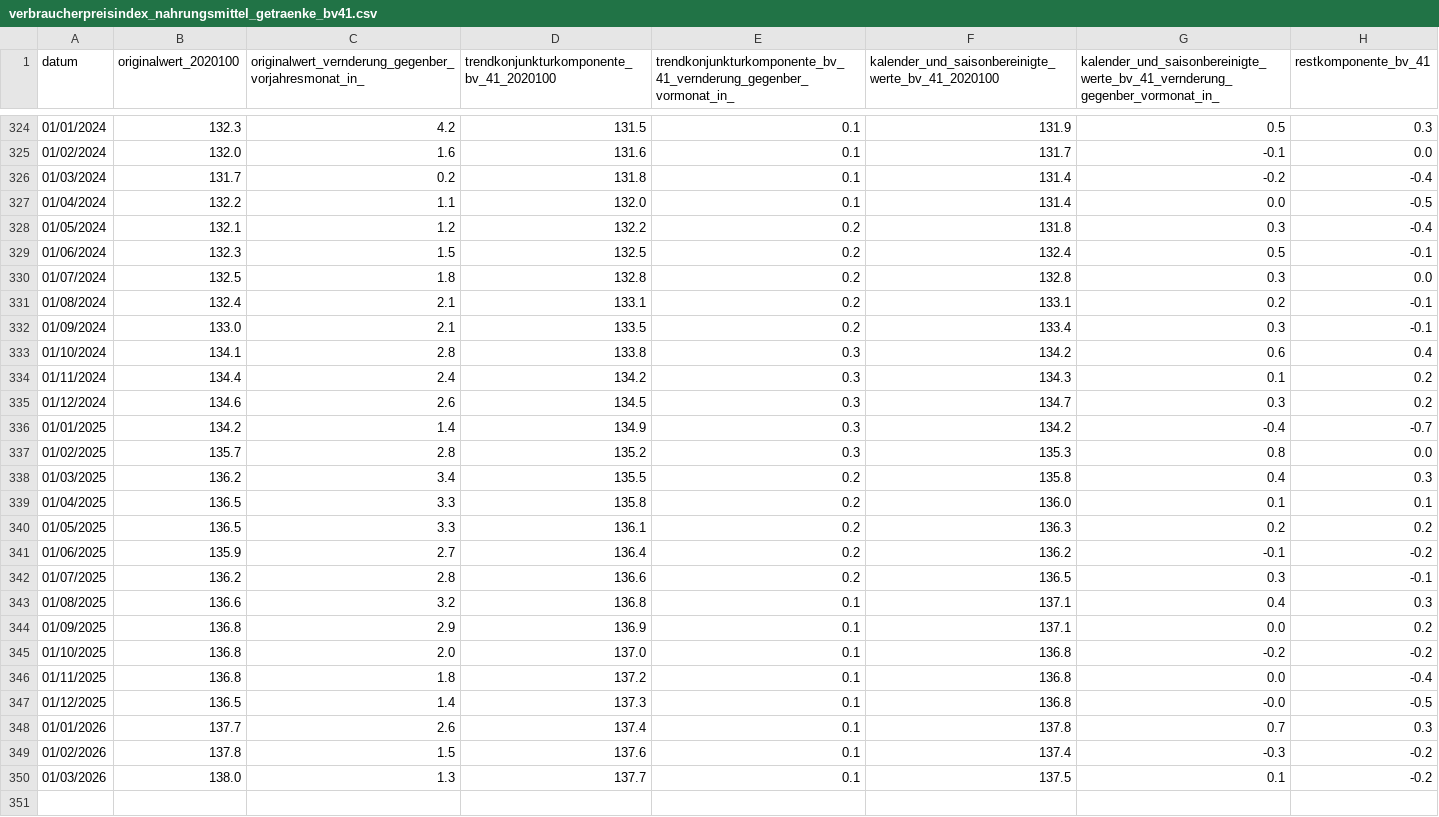
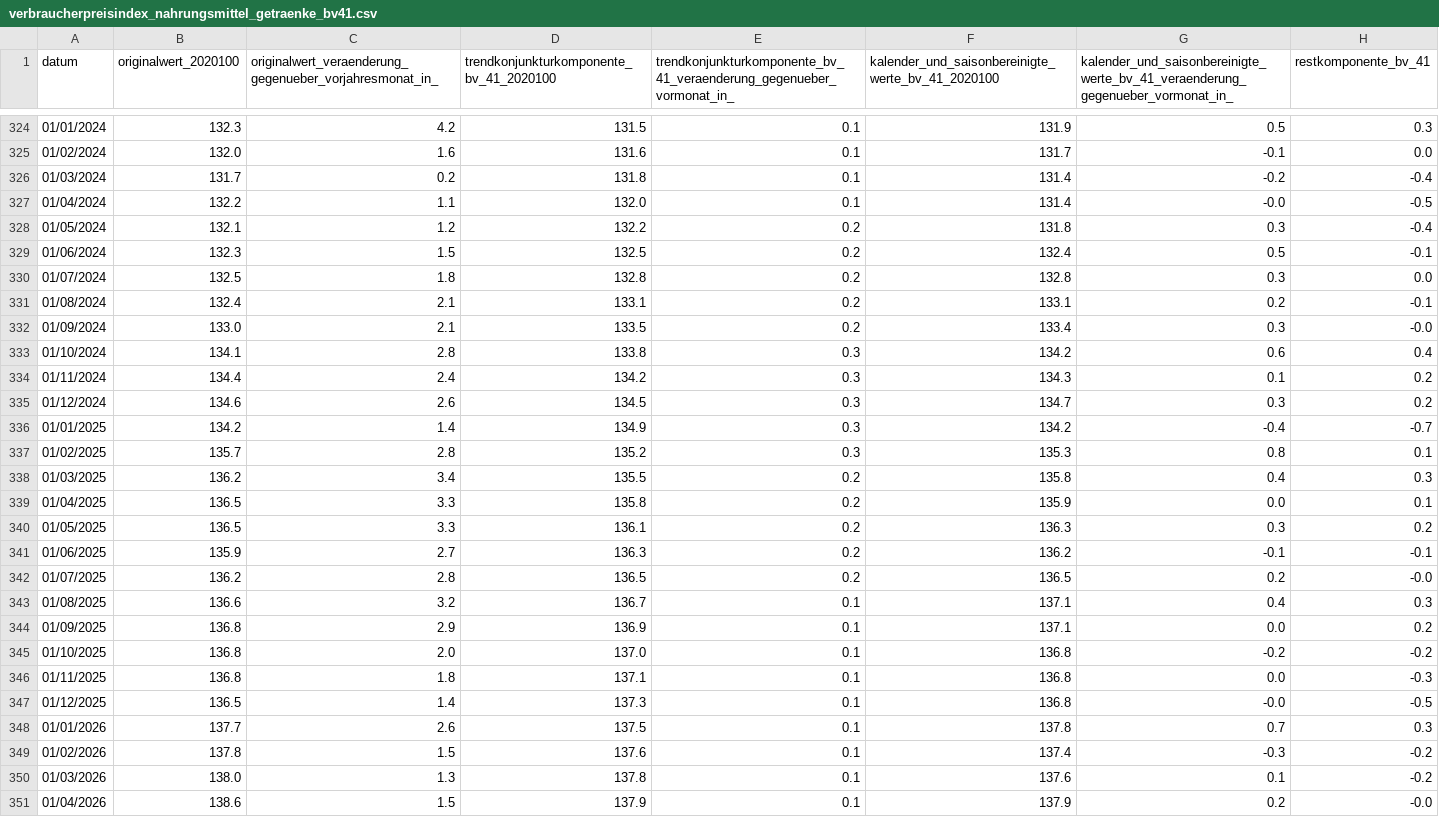
Before and after one commit to jonas-is-coding/destatis, a CSV file: data/ml_ready/static/de_/opendata/data/verbraucherpreisindex_nahrungsmittel_getraenke_bv41.csv, drawn as a sheet; only a part is shown, gaps mark what is left out; the diff covers the shown part only.

```diff
--- a/data/ml_ready/static/de_/opendata/data/verbraucherpreisindex_nahrungsmittel_getraenke_bv41.csv
+++ b/data/ml_ready/static/de_/opendata/data/verbraucherpreisindex_nahrungsmittel_getraenke_bv41.csv
@@ -1 +1 @@
-datum,originalwert_2020100,originalwert_vernderung_gegenber_vorjahresmonat_in_,trendkonjunkturkomponente_bv_41_2020100,trendkonjunkturkomponente_bv_41_vernderung_gegenber_vormonat_in_,kalender_und_saisonbereinigte_werte_bv_41_2020100,kalender_und_saisonbereinigte_werte_bv_41_vernderung_gegenber_vormonat_in_,restkomponente_bv_41
+datum,originalwert_2020100,originalwert_veraenderung_gegenueber_vorjahresmonat_in_,trendkonjunkturkomponente_bv_41_2020100,trendkonjunkturkomponente_bv_41_veraenderung_gegenueber_vormonat_in_,kalender_und_saisonbereinigte_werte_bv_41_2020100,kalender_und_saisonbereinigte_werte_bv_41_veraenderung_gegenueber_vormonat_in_,restkomponente_bv_41
@@ -326,3 +326,3 @@ datum,originalwert_2020100,originalwert_vernderung_gegenber_vorjahresmonat_in_,t
 01/03/2024,131.7,0.2,131.8,0.1,131.4,-0.2,-0.4
-01/04/2024,132.2,1.1,132.0,0.1,131.4,0.0,-0.5
+01/04/2024,132.2,1.1,132.0,0.1,131.4,-0.0,-0.5
 01/05/2024,132.1,1.2,132.2,0.2,131.8,0.3,-0.4
@@ -331,3 +331,3 @@ datum,originalwert_2020100,originalwert_vernderung_gegenber_vorjahresmonat_in_,t
 01/08/2024,132.4,2.1,133.1,0.2,133.1,0.2,-0.1
-01/09/2024,133.0,2.1,133.5,0.2,133.4,0.3,-0.1
+01/09/2024,133.0,2.1,133.5,0.2,133.4,0.3,-0.0
 01/10/2024,134.1,2.8,133.8,0.3,134.2,0.6,0.4
@@ -336,15 +336,16 @@ datum,originalwert_2020100,originalwert_vernderung_gegenber_vorjahresmonat_in_,t
 01/01/2025,134.2,1.4,134.9,0.3,134.2,-0.4,-0.7
-01/02/2025,135.7,2.8,135.2,0.3,135.3,0.8,0.0
+01/02/2025,135.7,2.8,135.2,0.3,135.3,0.8,0.1
 01/03/2025,136.2,3.4,135.5,0.2,135.8,0.4,0.3
-01/04/2025,136.5,3.3,135.8,0.2,136.0,0.1,0.1
-01/05/2025,136.5,3.3,136.1,0.2,136.3,0.2,0.2
-01/06/2025,135.9,2.7,136.4,0.2,136.2,-0.1,-0.2
-01/07/2025,136.2,2.8,136.6,0.2,136.5,0.3,-0.1
-01/08/2025,136.6,3.2,136.8,0.1,137.1,0.4,0.3
+01/04/2025,136.5,3.3,135.8,0.2,135.9,0.0,0.1
+01/05/2025,136.5,3.3,136.1,0.2,136.3,0.3,0.2
+01/06/2025,135.9,2.7,136.3,0.2,136.2,-0.1,-0.1
+01/07/2025,136.2,2.8,136.5,0.2,136.5,0.2,-0.0
+01/08/2025,136.6,3.2,136.7,0.1,137.1,0.4,0.3
 01/09/2025,136.8,2.9,136.9,0.1,137.1,0.0,0.2
 01/10/2025,136.8,2.0,137.0,0.1,136.8,-0.2,-0.2
-01/11/2025,136.8,1.8,137.2,0.1,136.8,0.0,-0.4
+01/11/2025,136.8,1.8,137.1,0.1,136.8,0.0,-0.3
 01/12/2025,136.5,1.4,137.3,0.1,136.8,-0.0,-0.5
-01/01/2026,137.7,2.6,137.4,0.1,137.8,0.7,0.3
+01/01/2026,137.7,2.6,137.5,0.1,137.8,0.7,0.3
 01/02/2026,137.8,1.5,137.6,0.1,137.4,-0.3,-0.2
-01/03/2026,138.0,1.3,137.7,0.1,137.5,0.1,-0.2
+01/03/2026,138.0,1.3,137.8,0.1,137.6,0.1,-0.2
+01/04/2026,138.6,1.5,137.9,0.1,137.9,0.2,-0.0
```
Also changed, not shown: 1 edited cell elsewhere in this file, data/ml_ready/static/de_/opendata/data/grosshandel_beschaeftigte_wirtschaftszweige_originalwert.csv, data/ml_ready/static/de_/opendata/data/grosshandelsumsatz_nominal_bv41.csv, 30 other files.
